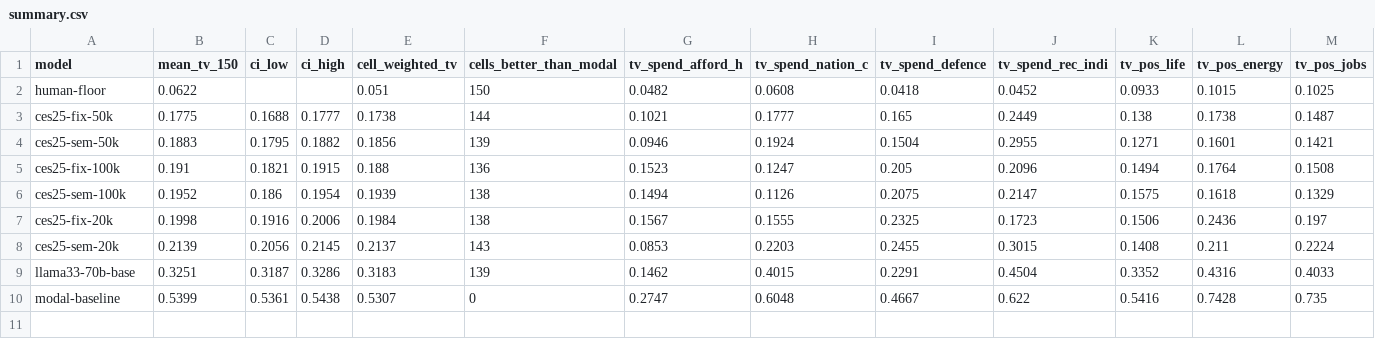
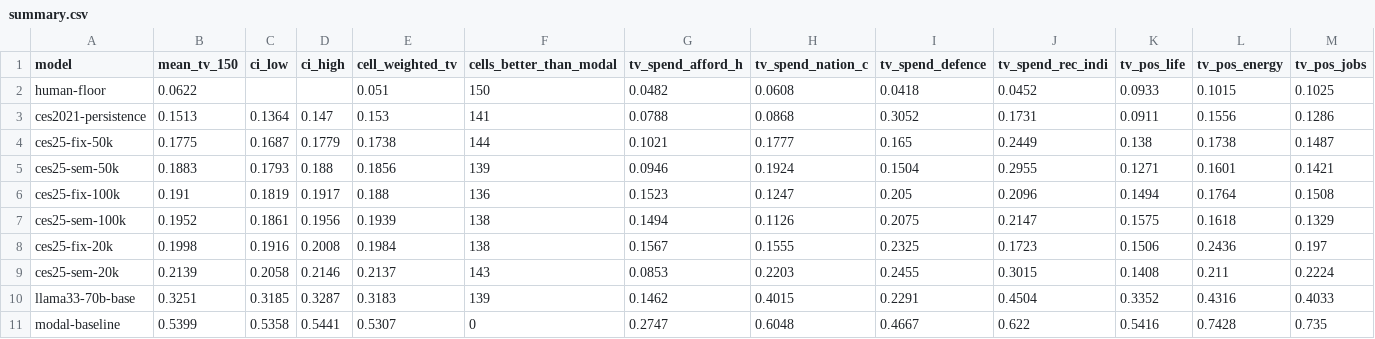
Before and after one commit to hubcad25/article_silicon_sampling_quebec, a CSV file: benchmark/results/summary.csv, drawn as a sheet; only a part is shown; addresses are those after the commit; rows hold the shown columns only; the diff names each change by its address in the sheet, - before the commit and + after, or states it on an @@ line.

```diff
--- a/benchmark/results/summary.csv
+++ b/benchmark/results/summary.csv
+row 3: ces2021-persistence | 0.1513 | 0.1364 | 0.147 | 0.153 | 141 | 0.0788 | 0.0868 | 0.3052 | 0.1731 | 0.0911 | 0.1556 | 0.1286
-C4 (ci_low): 0.1688
+C4 (ci_low): 0.1687
-D4 (ci_high): 0.1777
+D4 (ci_high): 0.1779
-C5 (ci_low): 0.1795
+C5 (ci_low): 0.1793
-D5 (ci_high): 0.1882
+D5 (ci_high): 0.188
-C6 (ci_low): 0.1821
+C6 (ci_low): 0.1819
-D6 (ci_high): 0.1915
+D6 (ci_high): 0.1917
-C7 (ci_low): 0.186
+C7 (ci_low): 0.1861
-D7 (ci_high): 0.1954
+D7 (ci_high): 0.1956
-D8 (ci_high): 0.2006
+D8 (ci_high): 0.2008
-C9 (ci_low): 0.2056
+C9 (ci_low): 0.2058
-D9 (ci_high): 0.2145
+D9 (ci_high): 0.2146
-C10 (ci_low): 0.3187
+C10 (ci_low): 0.3185
-D10 (ci_high): 0.3286
+D10 (ci_high): 0.3287
-C11 (ci_low): 0.5361
+C11 (ci_low): 0.5358
-D11 (ci_high): 0.5438
+D11 (ci_high): 0.5441
```
Also changed, not shown: benchmark/results/contrasts.csv, benchmark/results/national.csv, 7 other files.
